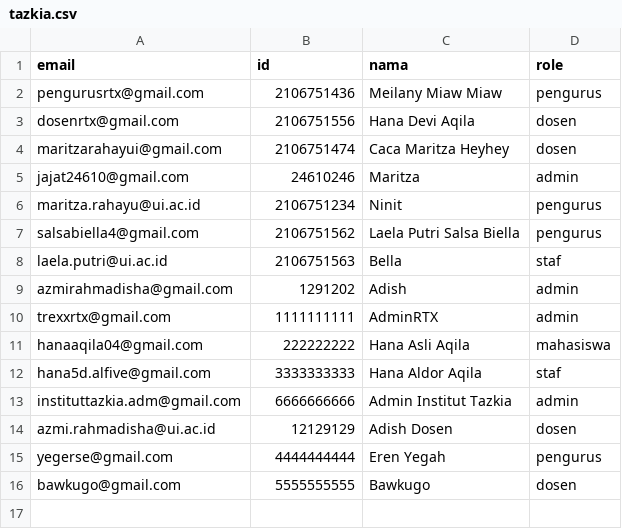
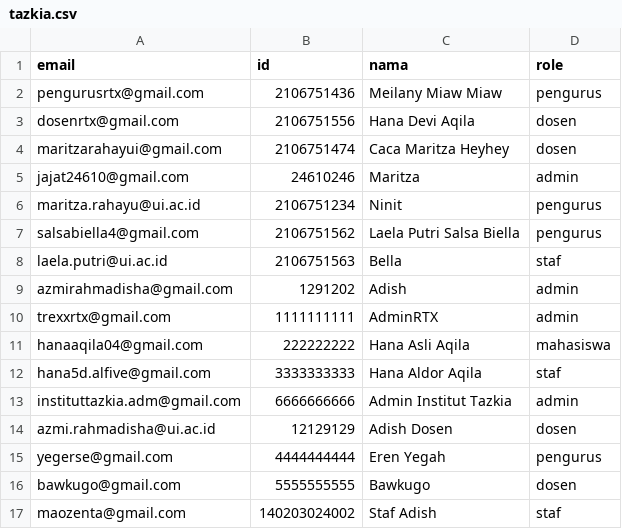
Before and after one commit to maritzarahayui/smail, a CSV file: smail/src/main/resources/static/tazkia.csv, drawn as a sheet.

```diff
--- a/smail/src/main/resources/static/tazkia.csv
+++ b/smail/src/main/resources/static/tazkia.csv
@@ -16 +16,2 @@ yegerse@gmail.com,4444444444,Eren Yegah,pengurus
 bawkugo@gmail.com,5555555555,Bawkugo,dosen
+maozenta@gmail.com,140203024002,Staf Adish,staf
```
Also changed, not shown: 1 other file.
